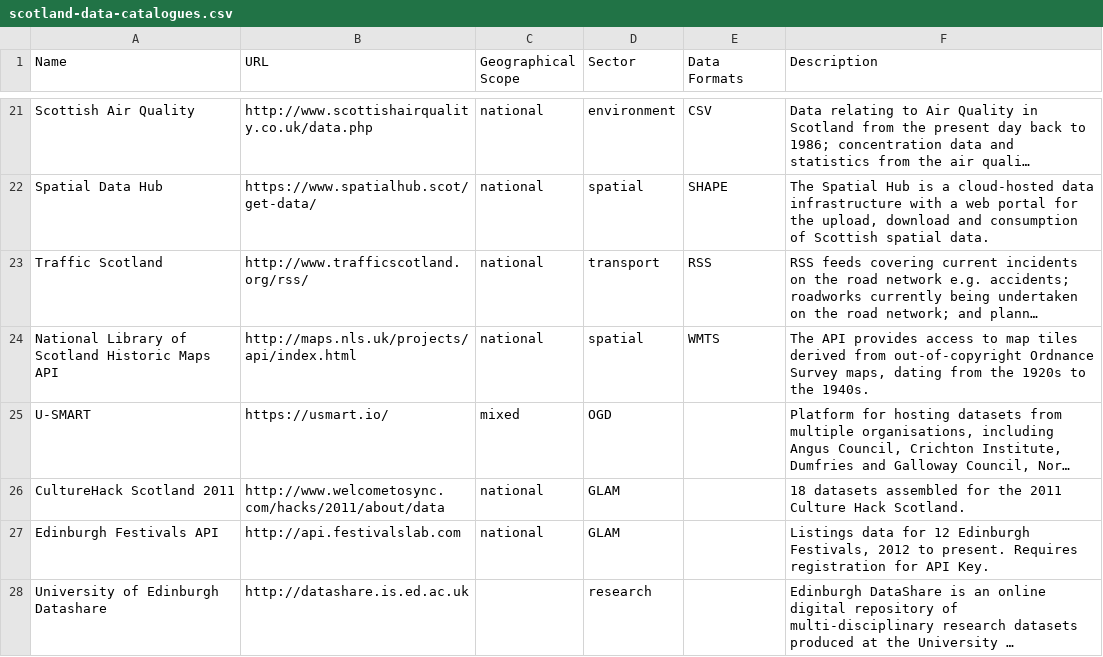
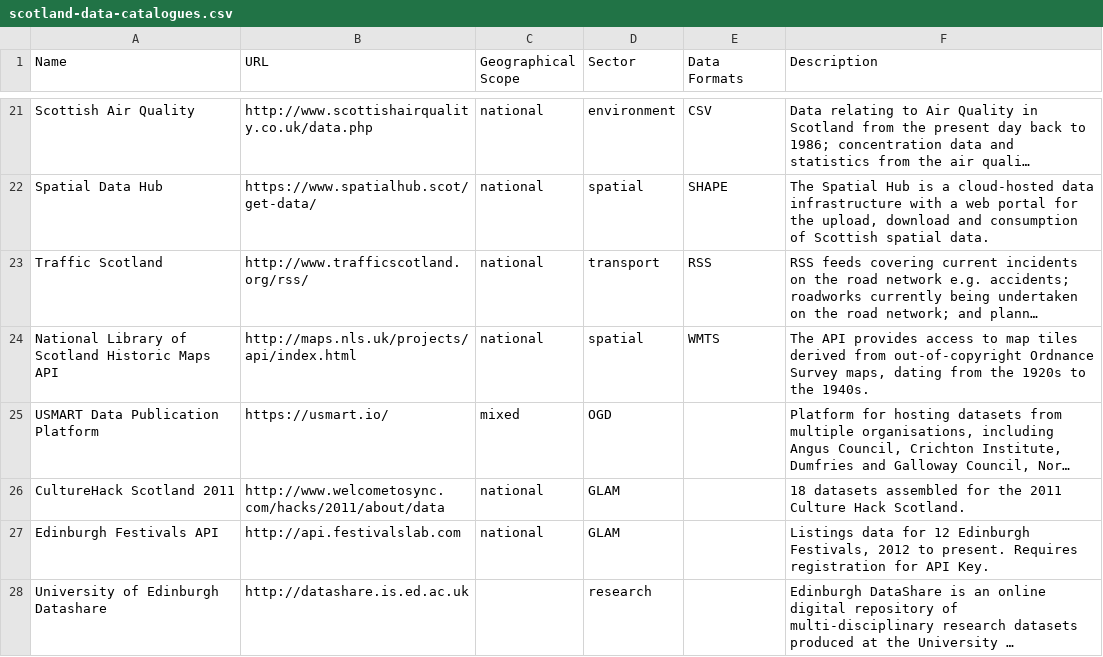
Before and after one commit to okfnscot/open-data-scotland, a CSV file: scotland-data-catalogues.csv, drawn as a sheet; only a part is shown, gaps mark what is left out; long unchanged cells end in …; the diff names each change by its address in the sheet, - before the commit and + after, or states it on an @@ line.

Commit message:
Updated CSV file

```diff
--- a/scotland-data-catalogues.csv
+++ b/scotland-data-catalogues.csv
-A25 (Name): U-SMART
+A25 (Name): USMART Data Publication Platform
```
